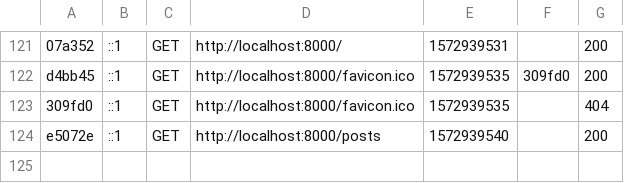
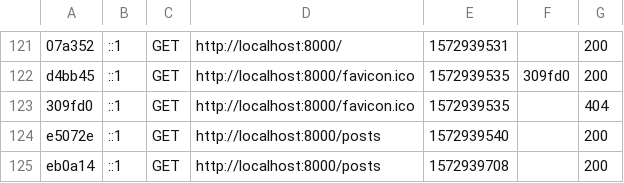
Before and after one commit to tomatoweb/dotdev_lib, a CSV file: symfony/var/cache/dev/profiler/index.csv, drawn as a sheet; only a part is shown, gaps mark what is left out; the diff names each change by its address in the sheet, - before the commit and + after, or states it on an @@ line.

```diff
--- a/symfony/var/cache/dev/profiler/index.csv
+++ b/symfony/var/cache/dev/profiler/index.csv
+row 125: eb0a14 | ::1 | GET | http://localhost:8000/posts | 1572939708 |  | 200
```
Also changed, not shown: 3 other files.
